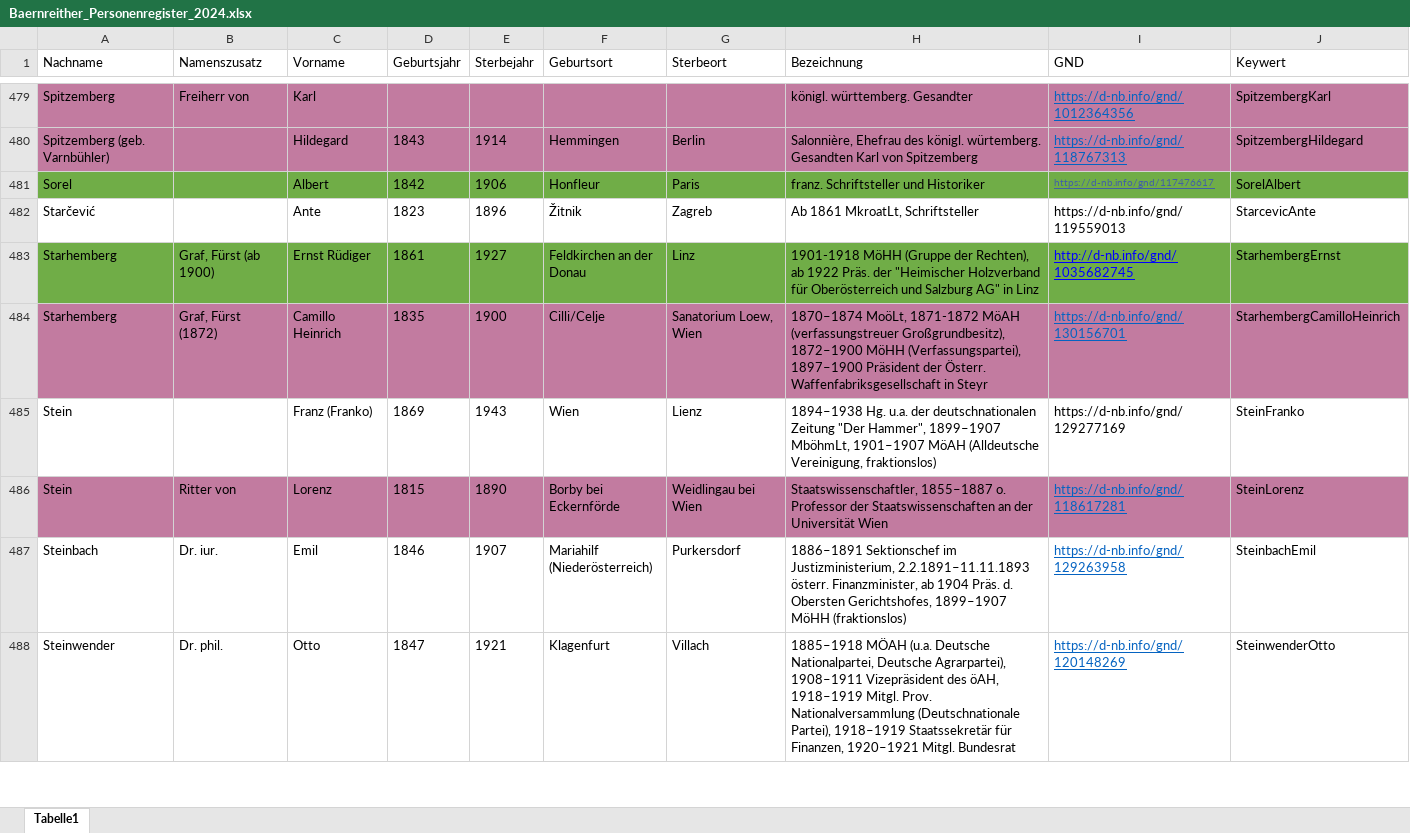
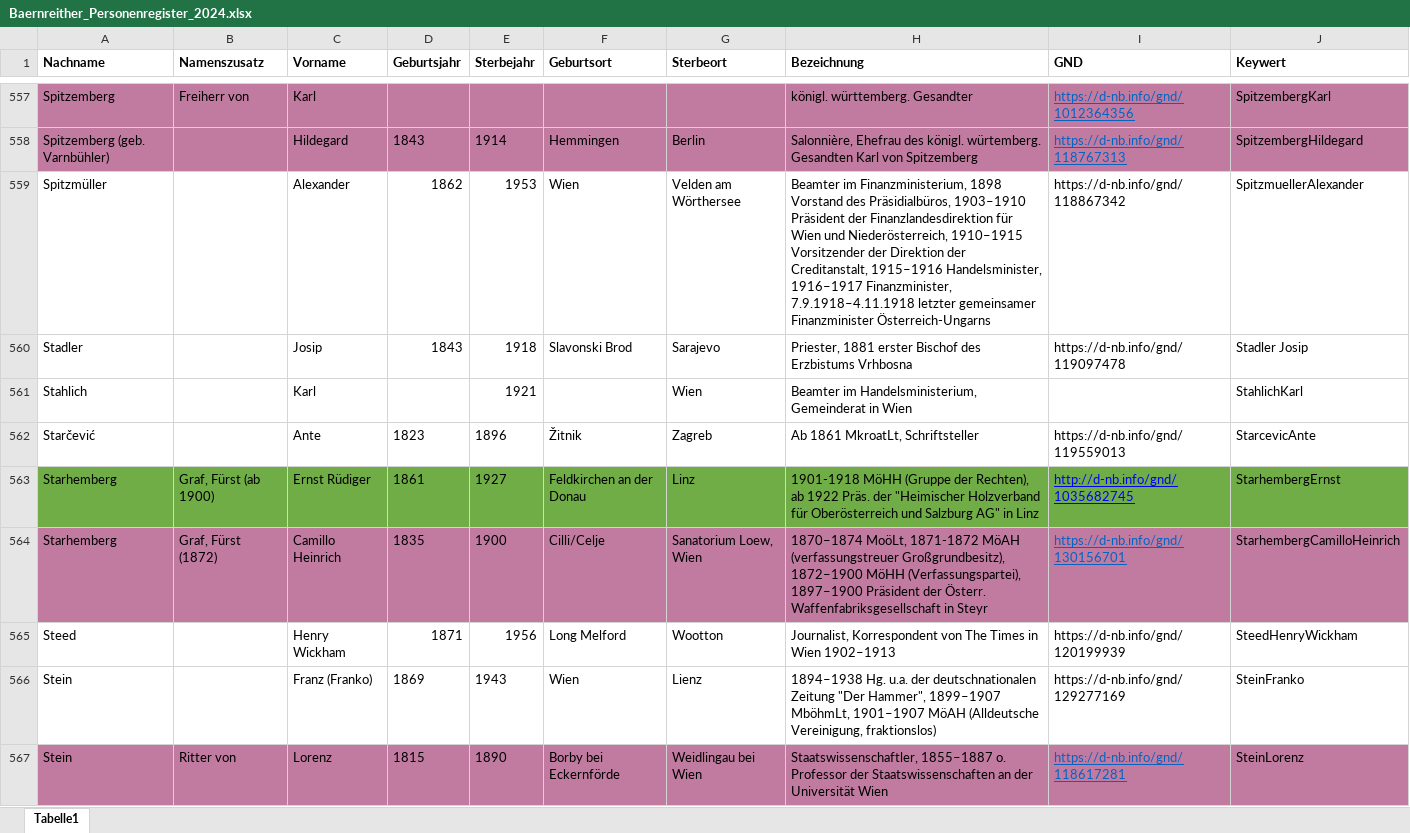
Before and after one commit to KfNGOe/baernreither-app, an Excel workbook: data/xlsx/Baernreither_Personenregister_2024.xlsx, sheet Tabelle1, drawn as a sheet; only a part is shown, gaps mark what is left out; the shorter side is filled out with more unchanged rows; values as stored, in another font and other column widths than the file's, no borders; table styles not drawn; the diff covers the shown part only; the diff names each change by its address in the sheet, - before the commit and + after, or states it on an @@ line.

```diff
--- a/data/xlsx/Baernreither_Personenregister_2024.xlsx (sheet Tabelle1)
+++ b/data/xlsx/Baernreither_Personenregister_2024.xlsx (sheet Tabelle1)
-A1:J1 bold: off
+A1:J1 bold: on
@@ row 481 moved to row 553: Sorel @@
+row 559: Spitzmüller |  | Alexander | 1862 | 1953 | Wien | Velden am Wörthersee | Beamter im Finanzministerium, 1898 Vorstand des Präsidialbüros, 1903–1910 Präsident der Finanzlandesdirektion für Wien und Niederösterreich, 1910–1915 Vorsitzender der Direktion der Creditanstalt, 1915–1916 Handelsminister, 1916–1917 Finanzminister, 7.9.1918–4.11.1918 letzter gemeinsamer Finanzminister Österreich-Ungarns | https://d-nb.info/gnd/118867342 | SpitzmuellerAlexander
+row 560: Stadler |  | Josip | 1843 | 1918 | Slavonski Brod | Sarajevo | Priester, 1881 erster Bischof des Erzbistums Vrhbosna | https://d-nb.info/gnd/119097478 | Stadler Josip
+row 561: Stahlich |  | Karl |  | 1921 |  | Wien | Beamter im Handelsministerium, Gemeinderat in Wien |  | StahlichKarl
+row 565: Steed |  | Henry Wickham | 1871 | 1956 | Long Melford | Wootton | Journalist, Korrespondent von The Times in Wien 1902–1913 | https://d-nb.info/gnd/120199939 | SteedHenryWickham
```
Also changed, not shown: 105 added rows, 1 removed row, 28 moved rows, 8 edited cells and cell formats elsewhere in this sheet.
